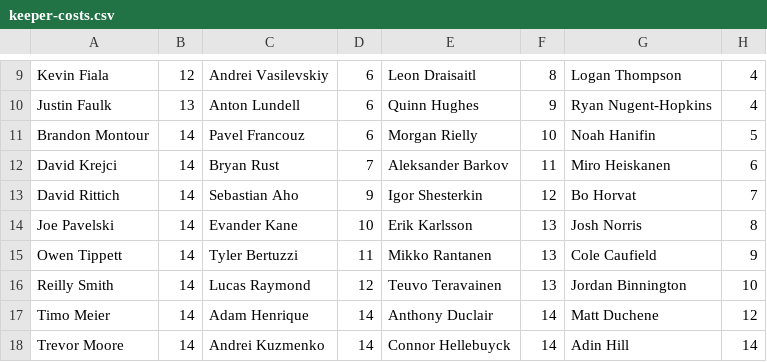
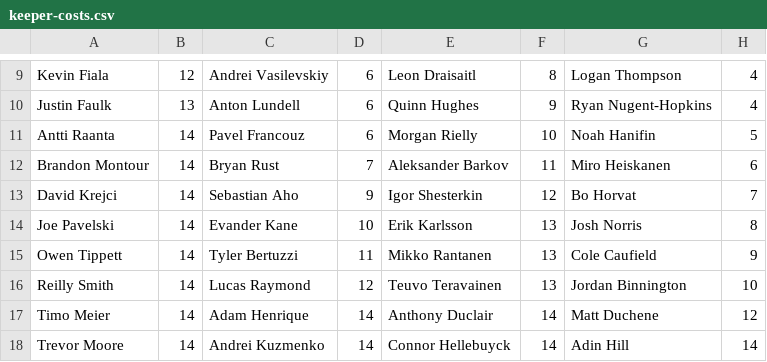
Before and after one commit to hkyplyr/keeper-league, a CSV file: docs/keeper-costs.csv, drawn as a sheet; only a part is shown, gaps mark what is left out; the diff names each change by its address in the sheet, - before the commit and + after, or states it on an @@ line.

Commit message:
Update keeper costs

```diff
--- a/docs/keeper-costs.csv
+++ b/docs/keeper-costs.csv
-A11: Brandon Montour
+A11: Antti Raanta
-A12: David Krejci
+A12: Brandon Montour
-A13: David Rittich
+A13: David Krejci
```
